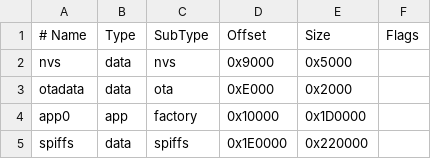
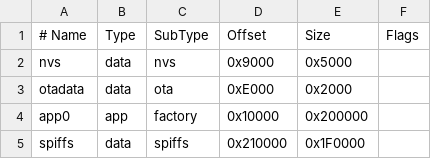
Before and after one commit to Nasser2003/esp32-ai-speech-assistant, a CSV file: esp32/partitions.csv, drawn as a sheet.

```diff
--- a/esp32/partitions.csv
+++ b/esp32/partitions.csv
@@ -3,3 +3,3 @@ nvs,      data, nvs,     0x9000,   0x5000,
 otadata,  data, ota,     0xE000,   0x2000,
-app0,     app,  factory, 0x10000,  0x1D0000,
-spiffs,   data, spiffs,  0x1E0000, 0x220000,
+app0,     app,  factory, 0x10000,  0x200000,
+spiffs,   data, spiffs,  0x210000, 0x1F0000,
```
Also changed, not shown: 10 other files.
